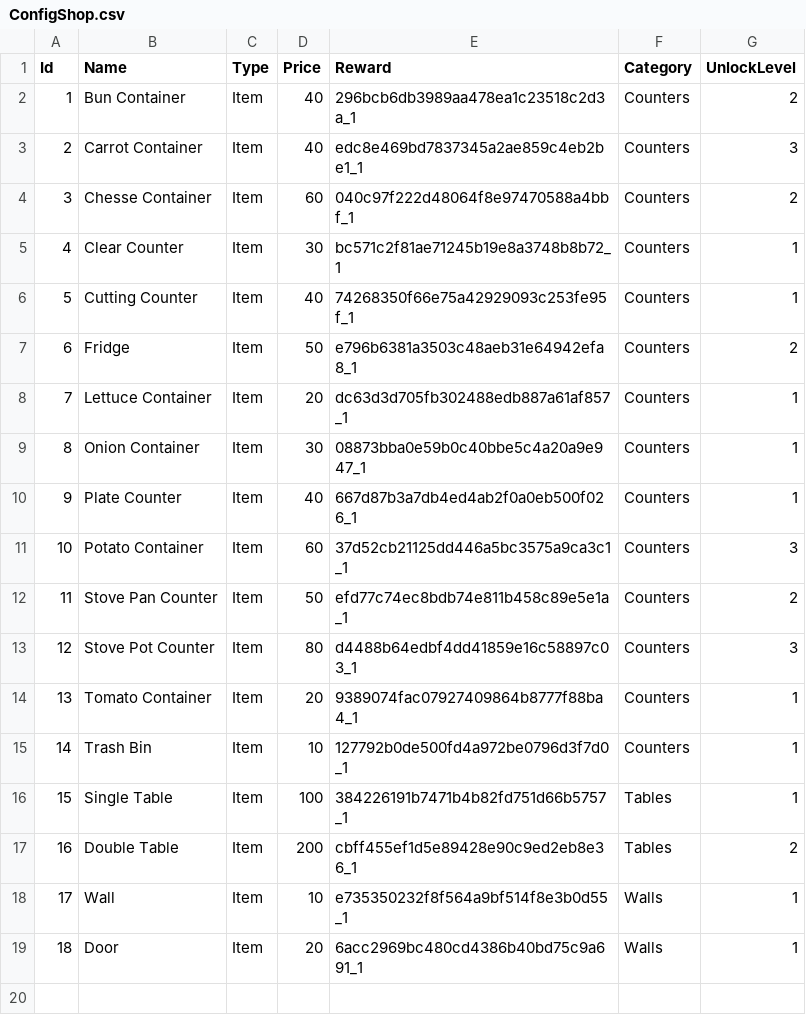
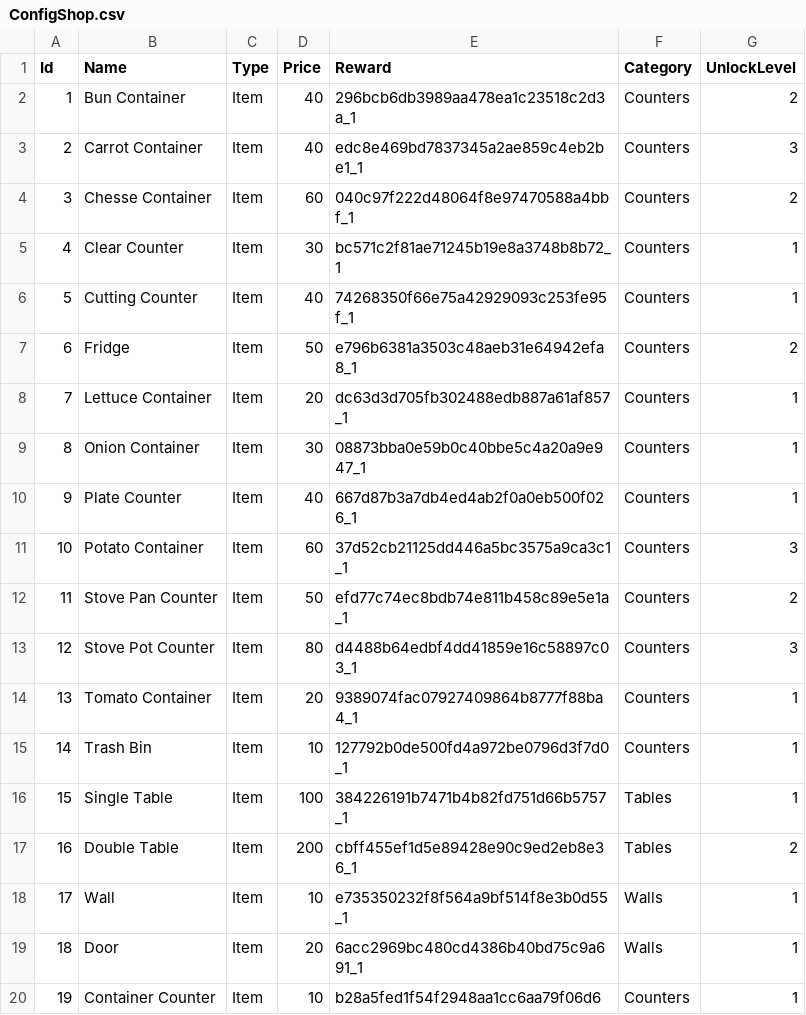
Before and after one commit to HungLeAnh/DailyCooking, a CSV file: DailyCooking/Assets/Configs/ConfigShop/ConfigShop.csv, drawn as a sheet.

Commit message:
container counter that can be refill

```diff
--- a/DailyCooking/Assets/Configs/ConfigShop/ConfigShop.csv
+++ b/DailyCooking/Assets/Configs/ConfigShop/ConfigShop.csv
@@ -19 +19,2 @@ Id,Name,Type,Price,Reward,Category,UnlockLevel
 18,Door,Item,20,6acc2969bc480cd4386b40bd75c9a691_1,Walls,1
+19,Container Counter,Item,10,b28a5fed1f54f2948aa1cc6aa79f06d6,Counters,1
```
Also changed, not shown: DailyCooking/Assets/Configs/PlacedObject/PlacedObjectConfig.csv, 37 other files.
